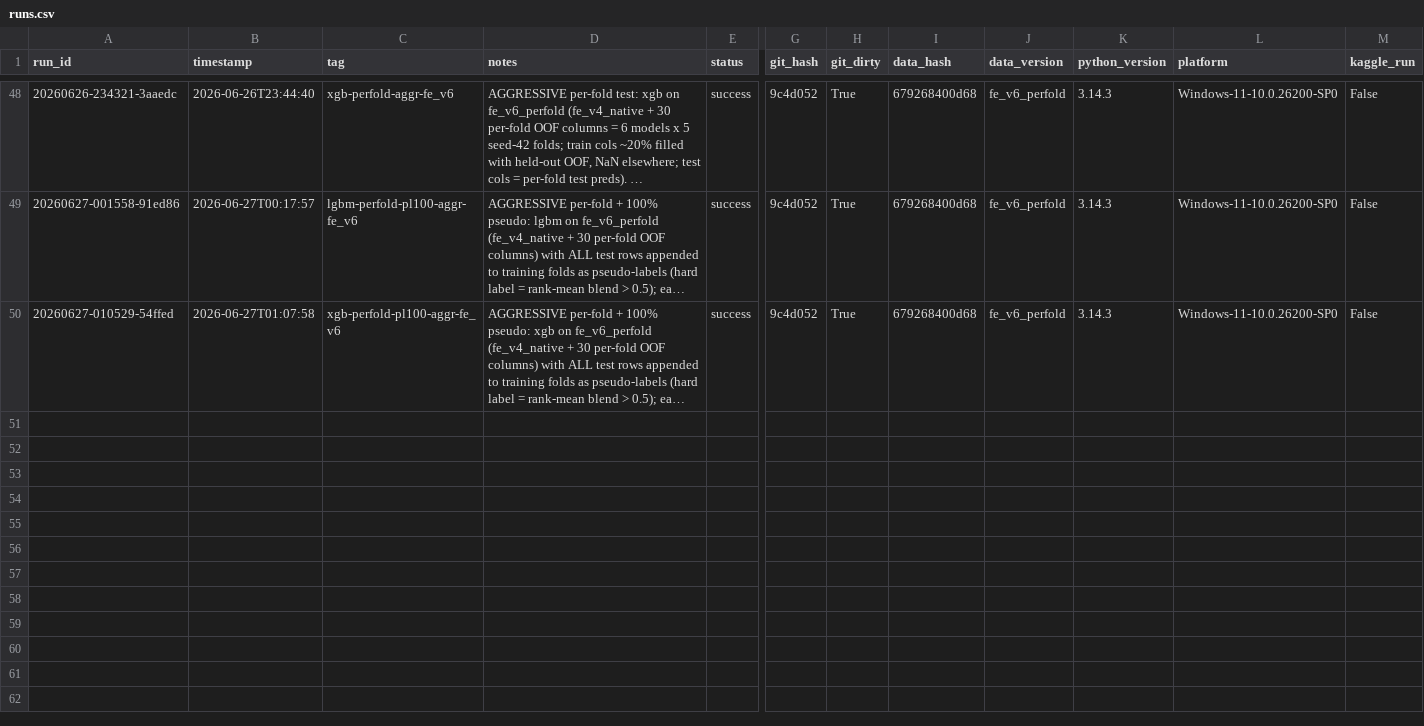
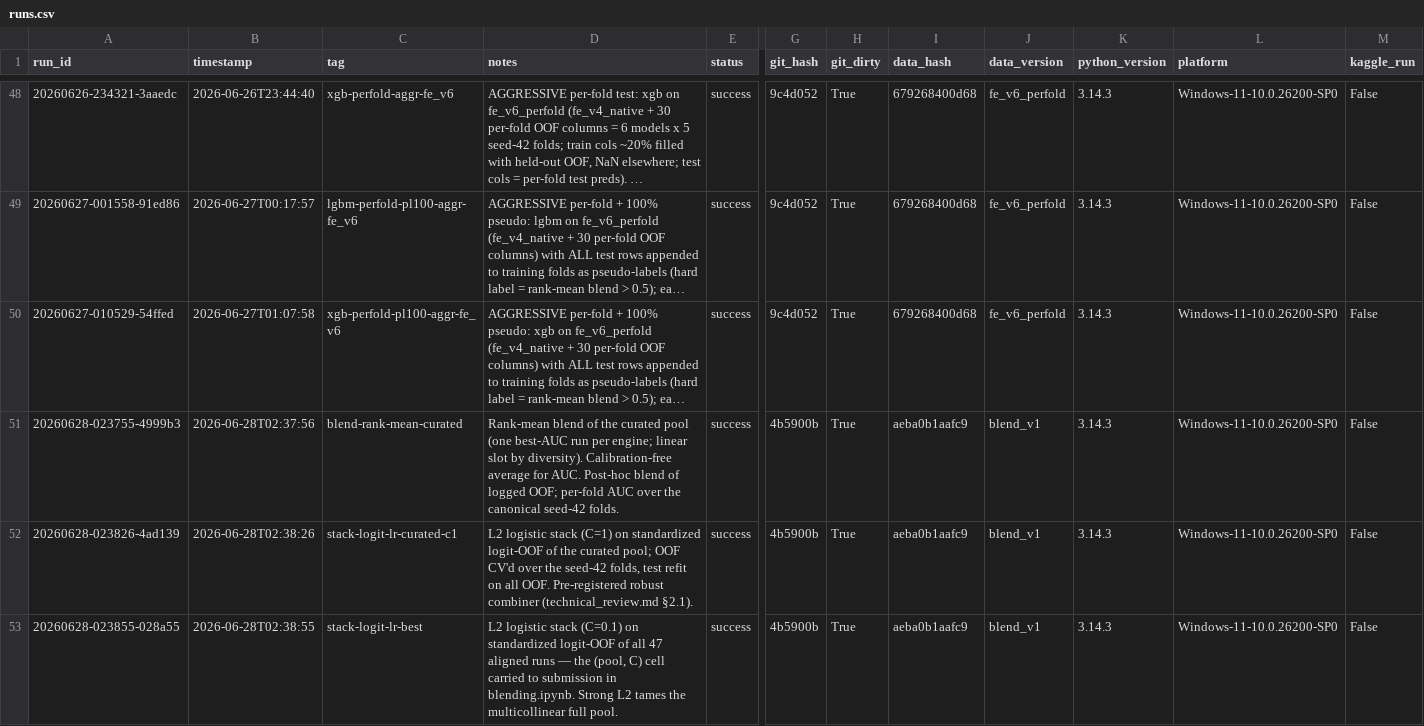
Before and after one commit to biswajit-nag/Predict-Customer-Churn, a CSV file: experiments/runs.csv, drawn as a sheet; only a part is shown, gaps mark what is left out; long unchanged cells end in …; rows hold the shown columns only; the diff covers the shown part only; the diff names each change by its address in the sheet, - before the commit and + after, or states it on an @@ line.

```diff
--- a/experiments/runs.csv
+++ b/experiments/runs.csv
+row 51: 20260628-023755-4999b3 | 2026-06-28T02:37:56 | blend-rank-mean-curated | Rank-mean blend of the curated pool (one best-AUC run per engine; linear slot by diversity). Calibration-free average for AUC. Post-hoc blend of logged OOF; per-fold AUC over the canonical seed-42 folds. | success | 4b5900b | True | aeba0b1aafc9 | blend_v1 | 3.14.3 | Windows-11-10.0.26200-SP0 | False
+row 52: 20260628-023826-4ad139 | 2026-06-28T02:38:26 | stack-logit-lr-curated-c1 | L2 logistic stack (C=1) on standardized logit-OOF of the curated pool; OOF CV'd over the seed-42 folds, test refit on all OOF. Pre-registered robust combiner (technical_review.md §2.1). | success | 4b5900b | True | aeba0b1aafc9 | blend_v1 | 3.14.3 | Windows-11-10.0.26200-SP0 | False
+row 53: 20260628-023855-028a55 | 2026-06-28T02:38:55 | stack-logit-lr-best | L2 logistic stack (C=0.1) on standardized logit-OOF of all 47 aligned runs — the (pool, C) cell carried to submission in blending.ipynb. Strong L2 tames the multicollinear full pool. | success | 4b5900b | True | aeba0b1aafc9 | blend_v1 | 3.14.3 | Windows-11-10.0.26200-SP0 | False
```
Also changed, not shown: 3 added rows elsewhere in this file, 57 other files.
